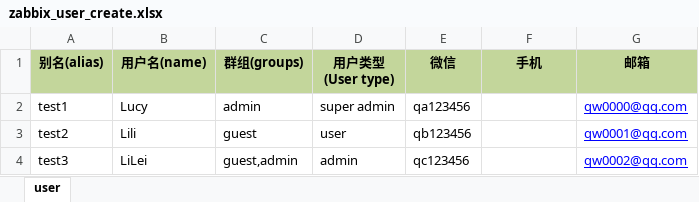
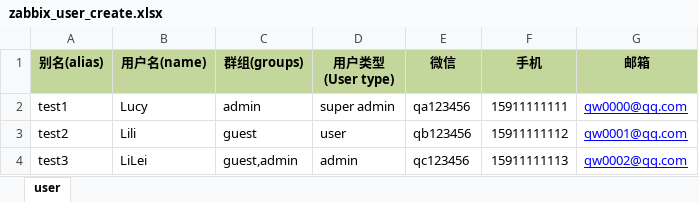
Before and after one commit to qw8880000/ZabbixTools, an Excel workbook: zabbix_user_create.xlsx, sheet user, drawn as a sheet; values as stored, in another font and other column widths than the file's, no borders; the diff names each change by its address in the sheet, - before the commit and + after, or states it on an @@ line.

Commit message:
cell value which type is float should converts to string

```diff
--- a/zabbix_user_create.xlsx (sheet user)
+++ b/zabbix_user_create.xlsx (sheet user)
-F2 (手机): (empty)
+F2 (手机): 15911111111
-F3 (手机): (empty)
+F3 (手机): 15911111112
-F4 (手机): (empty)
+F4 (手机): 15911111113
```
Also changed, not shown: 1 other file.
